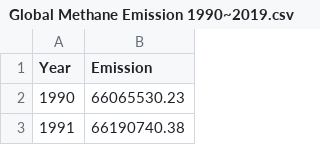
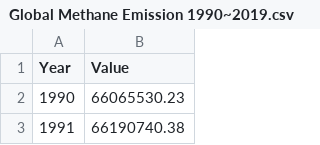
Before and after one commit to n30gu1/ClimateChangePrediction, a CSV file: Global Methane Emission 1990~2019.csv, drawn as a sheet; only a part is shown.

```diff
--- a/Global Methane Emission 1990~2019.csv
+++ b/Global Methane Emission 1990~2019.csv
@@ -1,2 +1,2 @@
-Year,Emission
+Year,Value
 1990,66065530.23
```
Also changed, not shown: 3 other files.
